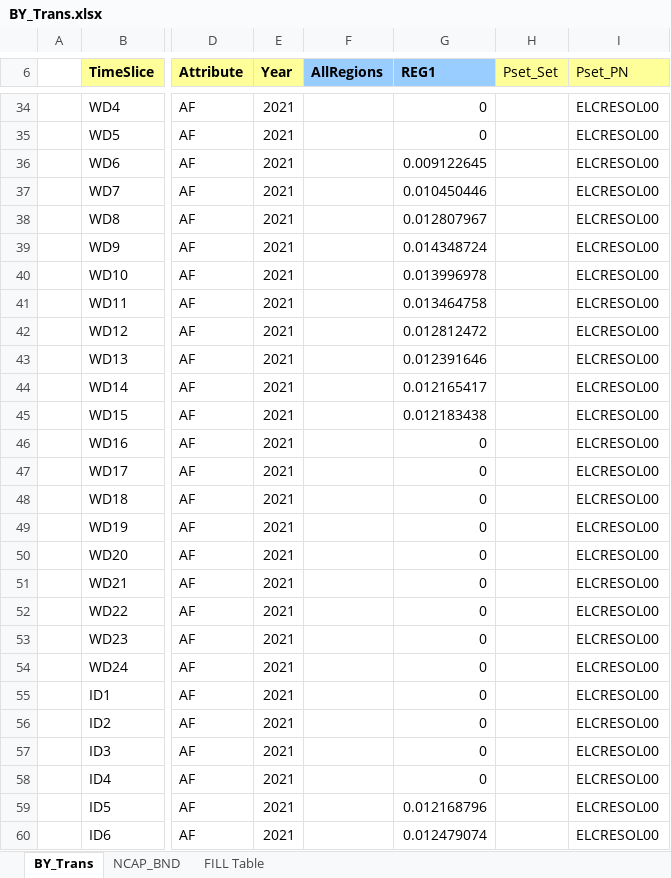
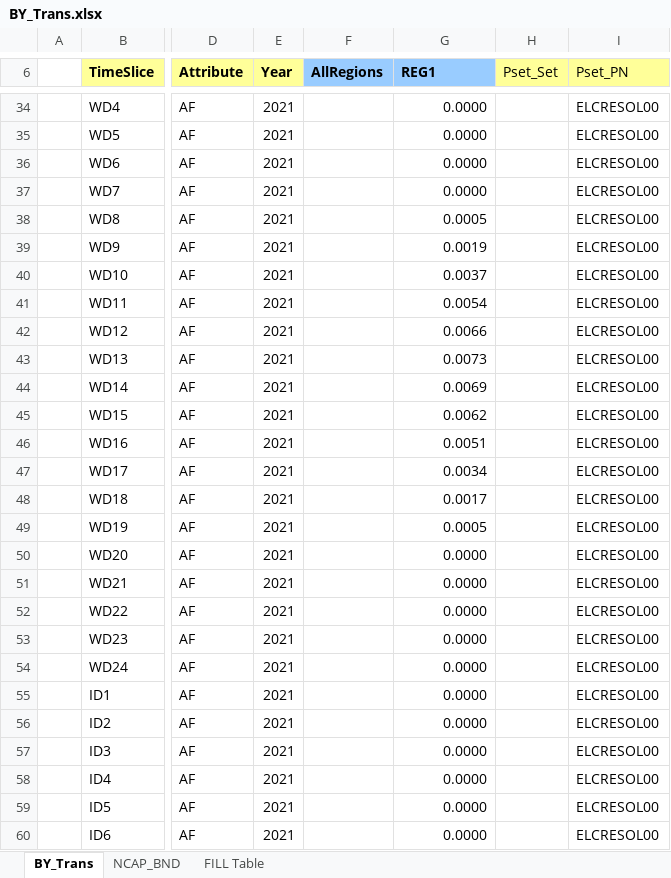
Before and after one commit to Dikshantdhojgc/DemoS_DDG, an Excel workbook: BY_Trans.xlsx, sheet BY_Trans, drawn as a sheet; only a part is shown, gaps mark what is left out; values as stored, in another font and other column widths than the file's, no borders; the diff covers the shown part only; the diff names each change by its address in the sheet, - before the commit and + after, or states it on an @@ line.

```diff
--- a/BY_Trans.xlsx (sheet BY_Trans)
+++ b/BY_Trans.xlsx (sheet BY_Trans)
-G34:G35 (REG1): 0
+G34:G35 (REG1): 0.0000
-G36 (REG1): 0.009122645
+G36 (REG1): 0.0000
-G37 (REG1): 0.010450446
+G37 (REG1): 0.0000
-G38 (REG1): 0.012807967
+G38 (REG1): 0.0005
-G39 (REG1): 0.014348724
+G39 (REG1): 0.0019
-G40 (REG1): 0.013996978
+G40 (REG1): 0.0037
-G41 (REG1): 0.013464758
+G41 (REG1): 0.0054
-G42 (REG1): 0.012812472
+G42 (REG1): 0.0066
-G43 (REG1): 0.012391646
+G43 (REG1): 0.0073
-G44 (REG1): 0.012165417
+G44 (REG1): 0.0069
-G45 (REG1): 0.012183438
+G45 (REG1): 0.0062
-G46 (REG1): 0
+G46 (REG1): 0.0051
-G47 (REG1): 0
+G47 (REG1): 0.0034
-G48 (REG1): 0
+G48 (REG1): 0.0017
-G49 (REG1): 0
+G49 (REG1): 0.0005
-G50:G58 (REG1): 0
+G50:G58 (REG1): 0.0000
-G59 (REG1): 0.012168796
+G59 (REG1): 0.0000
-G60 (REG1): 0.012479074
+G60 (REG1): 0.0000
```
Also changed, not shown: 45 edited cells elsewhere in this sheet.
